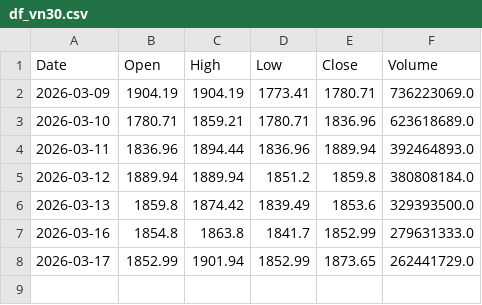
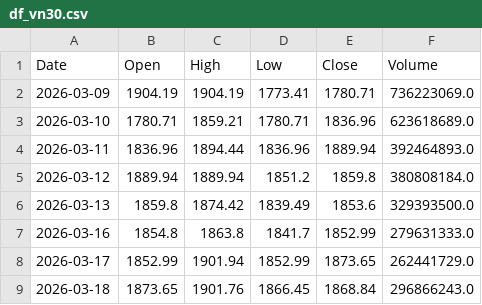
Before and after one commit to datnthe153187/Datnt_Smooth, a CSV file: df_vn30.csv, drawn as a sheet.

```diff
--- a/df_vn30.csv
+++ b/df_vn30.csv
@@ -8 +8,2 @@ Date,Open,High,Low,Close,Volume
 2026-03-17,1852.99,1901.94,1852.99,1873.65,262441729.0
+2026-03-18,1873.65,1901.76,1866.45,1868.84,296866243.0
```
Also changed, not shown: 2 other files.
